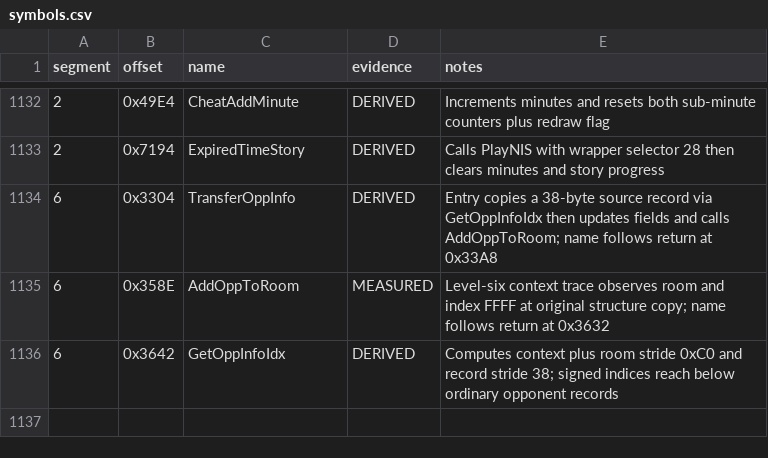
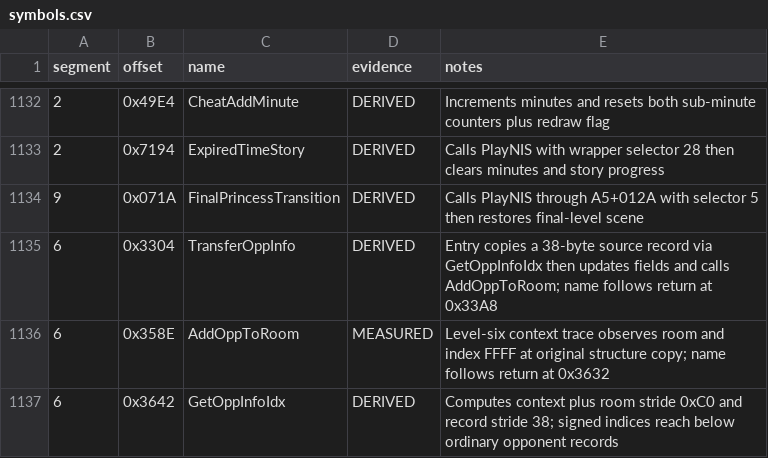
Before and after one commit to Vesuri/princeofpersia2, a CSV file: disasm/symbols.csv, drawn as a sheet; only a part is shown, gaps mark what is left out; the diff names each change by its address in the sheet, - before the commit and + after, or states it on an @@ line.

Commit message:
Pin repeated final-level princess-room cinematic reference

```diff
--- a/disasm/symbols.csv
+++ b/disasm/symbols.csv
+row 1134: 9 | 0x071A | FinalPrincessTransition | DERIVED | Calls PlayNIS through A5+012A with selector 5 then restores final-level scene
```
Also changed, not shown: 3 other files.
